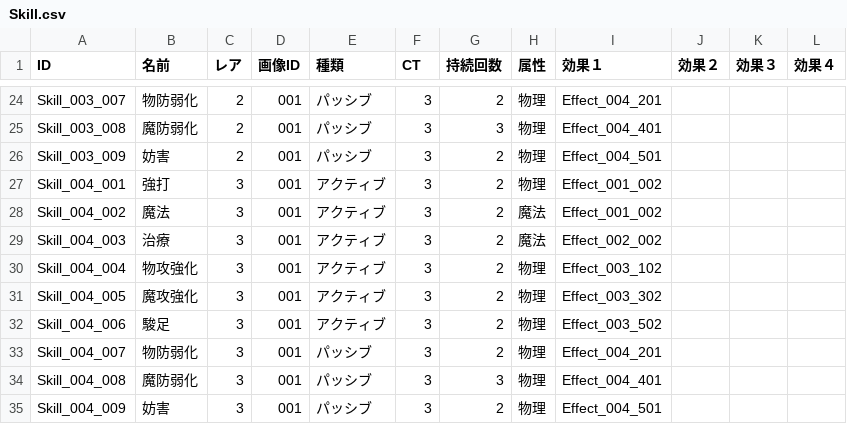
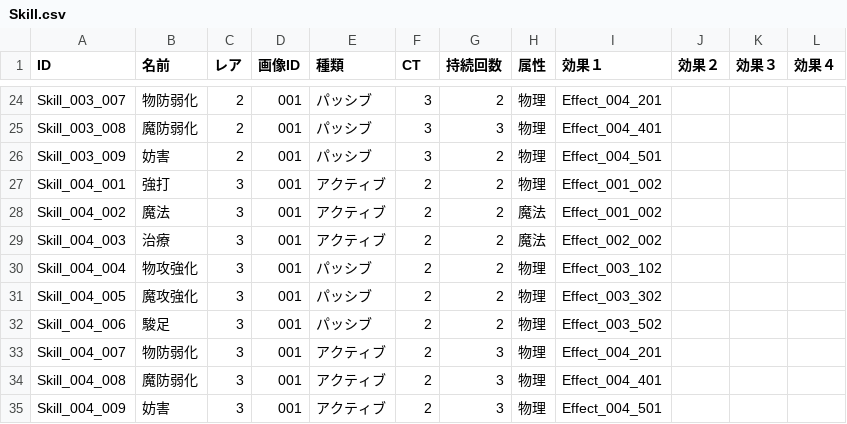
Before and after one commit to kou-yeung/Alice, a CSV file: prog/client/Alice/Assets/AddressableAssets/Entities/Skill.csv, drawn as a sheet; only a part is shown, gaps mark what is left out.

```diff
--- a/prog/client/Alice/Assets/AddressableAssets/Entities/Skill.csv
+++ b/prog/client/Alice/Assets/AddressableAssets/Entities/Skill.csv
@@ -26,10 +26,10 @@ Skill_003_008,魔防弱化,2,001,パッシブ,3,3,物理,Effect_004_401,,,,
 Skill_003_009,妨害,2,001,パッシブ,3,2,物理,Effect_004_501,,,,
-Skill_004_001,強打,3,001,アクティブ,3,2,物理,Effect_001_002,,,,
-Skill_004_002,魔法,3,001,アクティブ,3,2,魔法,Effect_001_002,,,,
-Skill_004_003,治療,3,001,アクティブ,3,2,魔法,Effect_002_002,,,,
-Skill_004_004,物攻強化,3,001,アクティブ,3,2,物理,Effect_003_102,,,,
-Skill_004_005,魔攻強化,3,001,アクティブ,3,2,物理,Effect_003_302,,,,
-Skill_004_006,駿足,3,001,アクティブ,3,2,物理,Effect_003_502,,,,
-Skill_004_007,物防弱化,3,001,パッシブ,3,2,物理,Effect_004_201,,,,
-Skill_004_008,魔防弱化,3,001,パッシブ,3,3,物理,Effect_004_401,,,,
-Skill_004_009,妨害,3,001,パッシブ,3,2,物理,Effect_004_501,,,,
+Skill_004_001,強打,3,001,アクティブ,2,2,物理,Effect_001_002,,,,
+Skill_004_002,魔法,3,001,アクティブ,2,2,魔法,Effect_001_002,,,,
+Skill_004_003,治療,3,001,アクティブ,2,2,魔法,Effect_002_002,,,,
+Skill_004_004,物攻強化,3,001,パッシブ,2,2,物理,Effect_003_102,,,,
+Skill_004_005,魔攻強化,3,001,パッシブ,2,2,物理,Effect_003_302,,,,
+Skill_004_006,駿足,3,001,パッシブ,2,2,物理,Effect_003_502,,,,
+Skill_004_007,物防弱化,3,001,アクティブ,2,3,物理,Effect_004_201,,,,
+Skill_004_008,魔防弱化,3,001,アクティブ,2,3,物理,Effect_004_401,,,,
+Skill_004_009,妨害,3,001,アクティブ,2,3,物理,Effect_004_501,,,,
```
Also changed, not shown: resources/masterdata/cl/Skill.csv, 1 other file.
